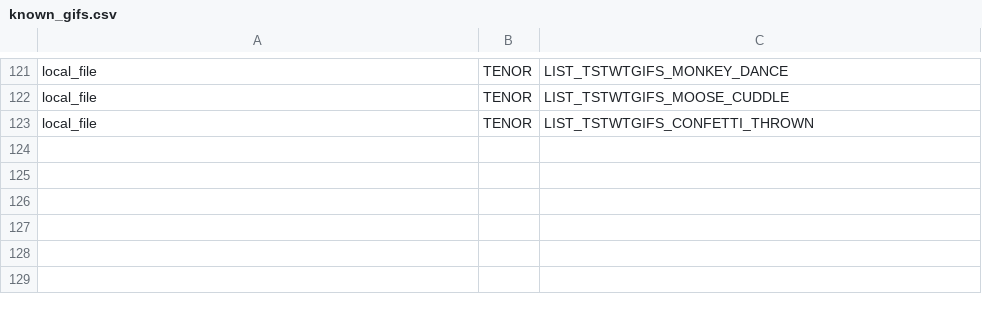
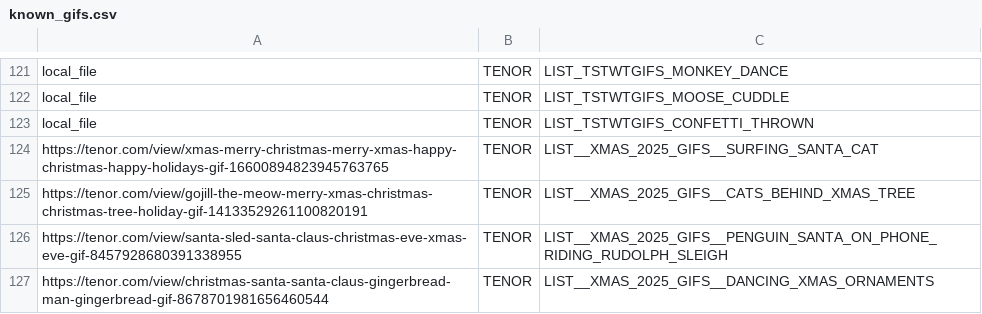
Before and after one commit to GlenRoger/Asynced_AlbotKeinstein, a CSV file: overlay_media/Gifs/known_gifs.csv, drawn as a sheet; only a part is shown, gaps mark what is left out; the diff names each change by its address in the sheet, - before the commit and + after, or states it on an @@ line.

Commit message:
Added automagically gif-list creation
Added automagically gif-list creation and added method to get random gif from the list based on the name of the list.

```diff
--- a/overlay_media/Gifs/known_gifs.csv
+++ b/overlay_media/Gifs/known_gifs.csv
+row 124: https://tenor.com/view/xmas-merry-christmas-merry-xmas-happy-christmas-happy-holidays-gif-16600894823945763765 | TENOR | LIST__XMAS_2025_GIFS__SURFING_SANTA_CAT
+row 125: https://tenor.com/view/gojill-the-meow-merry-xmas-christmas-christmas-tree-holiday-gif-14133529261100820191 | TENOR | LIST__XMAS_2025_GIFS__CATS_BEHIND_XMAS_TREE
+row 126: https://tenor.com/view/santa-sled-santa-claus-christmas-eve-xmas-eve-gif-8457928680391338955 | TENOR | LIST__XMAS_2025_GIFS__PENGUIN_SANTA_ON_PHONE_RIDING_RUDOLPH_SLEIGH
+row 127: https://tenor.com/view/christmas-santa-santa-claus-gingerbread-man-gingerbread-gif-8678701981656460544 | TENOR | LIST__XMAS_2025_GIFS__DANCING_XMAS_ORNAMENTS
```
Also changed, not shown: 10 other files.
